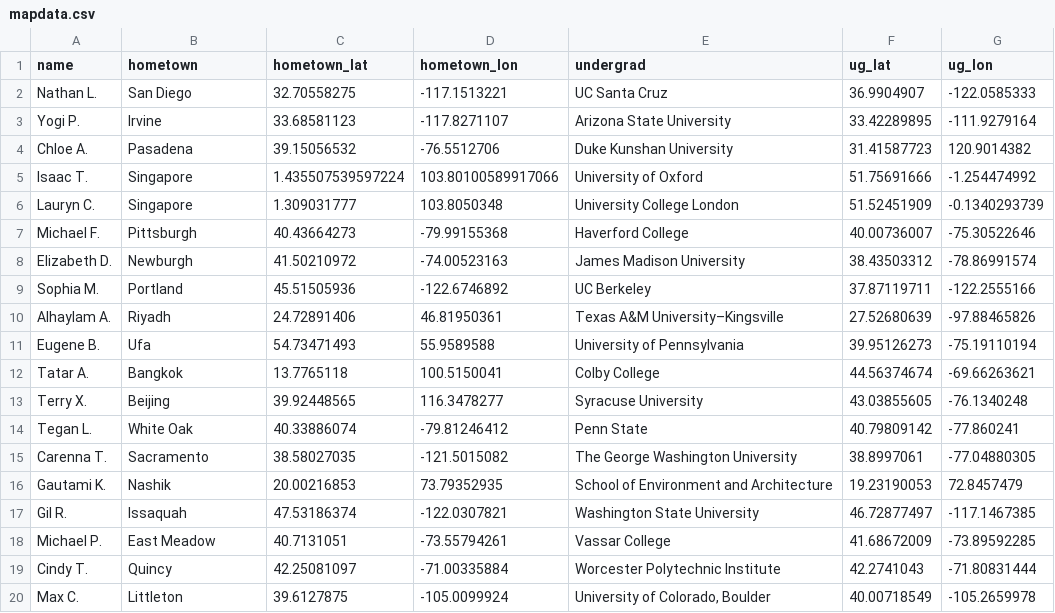
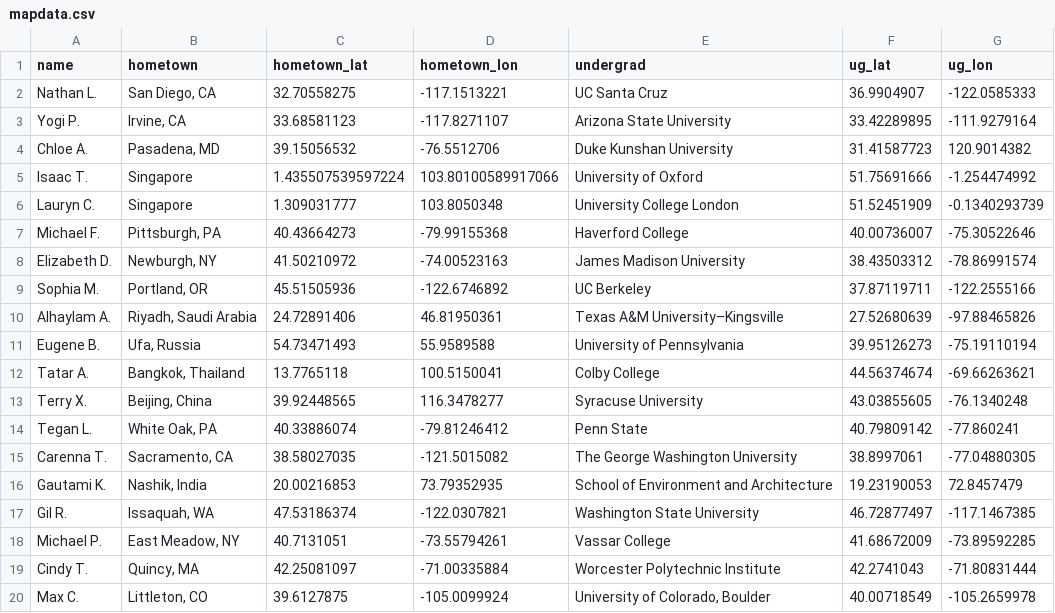
Before and after one commit to michaeljpincus/collab, a CSV file: mapdata.csv, drawn as a sheet.

Commit message:
added states and countries to hometowns

```diff
--- a/mapdata.csv
+++ b/mapdata.csv
@@ -1,20 +1,20 @@
 name,hometown,hometown_lat,hometown_lon,undergrad,ug_lat,ug_lon
-Nathan L.,San Diego,32.70558275,-117.1513221,UC Santa Cruz,36.9904907,-122.0585333
-Yogi P.,Irvine,33.68581123,-117.8271107,Arizona State University ,33.42289895,-111.9279164
-Chloe A.,Pasadena,39.15056532,-76.5512706,Duke Kunshan University,31.41587723,120.9014382
+Nathan L.,"San Diego, CA", 32.70558275,-117.1513221,UC Santa Cruz,36.9904907,-122.0585333
+Yogi P.,"Irvine, CA",33.68581123,-117.8271107,Arizona State University ,33.42289895,-111.9279164
+Chloe A.,"Pasadena, MD",39.15056532,-76.5512706,Duke Kunshan University,31.41587723,120.9014382
 Isaac T.,Singapore,1.435507539597224,103.80100589917066,University of Oxford,51.75691666,-1.254474992
 Lauryn C.,Singapore,1.309031777,103.8050348,University College London,51.52451909,-0.1340293739
-Michael F.,Pittsburgh,40.43664273,-79.99155368,Haverford College,40.00736007,-75.30522646
-Elizabeth D.,Newburgh,41.50210972,-74.00523163,James Madison University,38.43503312,-78.86991574
-Sophia M.,Portland,45.51505936,-122.6746892,UC Berkeley,37.87119711,-122.2555166
-Alhaylam A.,Riyadh,24.72891406,46.81950361,Texas A&M University–Kingsville,27.52680639,-97.88465826
-Eugene B.,Ufa,54.73471493,55.9589588,University of Pennsylvania,39.95126273,-75.19110194
-Tatar A.,Bangkok,13.7765118,100.5150041,Colby College,44.56374674,-69.66263621
-Terry X.,Beijing,39.92448565,116.3478277,Syracuse University,43.03855605,-76.1340248
-Tegan L.,White Oak,40.33886074,-79.81246412,Penn State,40.79809142,-77.860241
-Carenna T.,Sacramento,38.58027035,-121.5015082,The George Washington University,38.8997061,-77.04880305
-Gautami K.,Nashik,20.00216853,73.79352935,School of Environment and Architecture,19.23190053,72.8457479
-Gil R. ,Issaquah,47.53186374,-122.0307821,Washington State University,46.72877497,-117.1467385
-Michael P.,East Meadow,40.7131051,-73.55794261,Vassar College,41.68672009,-73.89592285
-Cindy T.,Quincy,42.25081097,-71.00335884,Worcester Polytechnic Institute ,42.2741043,-71.80831444
-Max C.,Littleton,39.6127875,-105.0099924,"University of Colorado, Boulder",40.00718549,-105.2659978
+Michael F.,"Pittsburgh, PA",40.43664273,-79.99155368,Haverford College,40.00736007,-75.30522646
+Elizabeth D.,"Newburgh, NY",41.50210972,-74.00523163,James Madison University,38.43503312,-78.86991574
+Sophia M.,"Portland, OR",45.51505936,-122.6746892,UC Berkeley,37.87119711,-122.2555166
+Alhaylam A.,"Riyadh, Saudi Arabia", 24.72891406,46.81950361,Texas A&M University–Kingsville,27.52680639,-97.88465826
+Eugene B.,"Ufa, Russia", 54.73471493,55.9589588,University of Pennsylvania,39.95126273,-75.19110194
+Tatar A.,"Bangkok, Thailand",13.7765118,100.5150041,Colby College,44.56374674,-69.66263621
+Terry X.,"Beijing, China", 39.92448565,116.3478277,Syracuse University,43.03855605,-76.1340248
+Tegan L.,"White Oak, PA", 40.33886074,-79.81246412,Penn State,40.79809142,-77.860241
+Carenna T.,"Sacramento, CA", 38.58027035,-121.5015082,The George Washington University,38.8997061,-77.04880305
+Gautami K.,"Nashik, India", 20.00216853,73.79352935,School of Environment and Architecture,19.23190053,72.8457479
+Gil R. ,"Issaquah, WA", 47.53186374,-122.0307821,Washington State University,46.72877497,-117.1467385
+Michael P.,"East Meadow, NY",40.7131051,-73.55794261,Vassar College,41.68672009,-73.89592285
+Cindy T.,"Quincy, MA", 42.25081097,-71.00335884,Worcester Polytechnic Institute ,42.2741043,-71.80831444
+Max C.,"Littleton, CO", 39.6127875,-105.0099924,"University of Colorado, Boulder",40.00718549,-105.2659978
```
Also changed, not shown: 3 other files.
